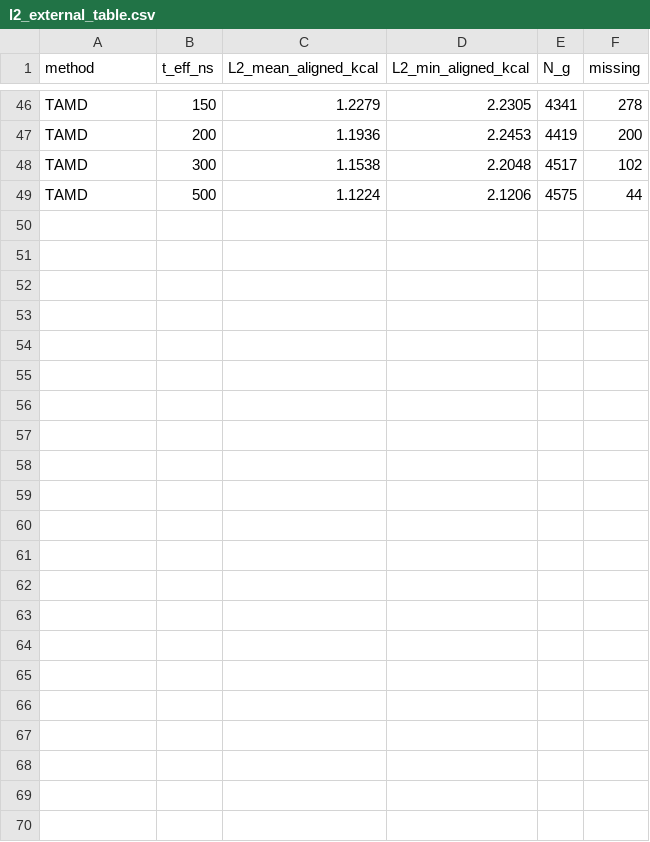
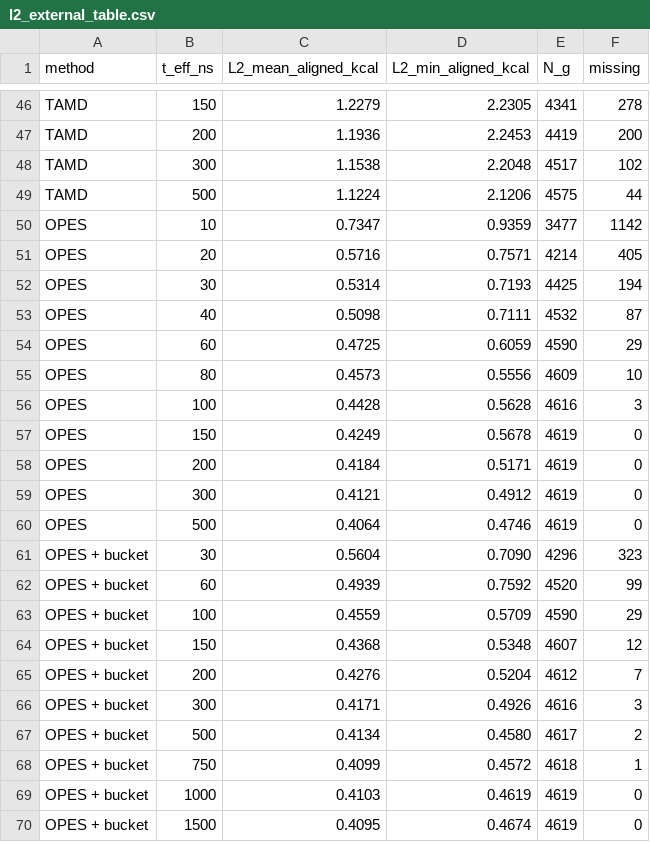
Before and after one commit to neerunagra17/Enhanced-Sampling-Methods, a CSV file: results/l2_external_table.csv, drawn as a sheet; only a part is shown, gaps mark what is left out.

Commit message:
Final UGP submission with completed OPES results

```diff
--- a/results/l2_external_table.csv
+++ b/results/l2_external_table.csv
@@ -49 +49,22 @@ TAMD,300,1.1538,2.2048,4517,102
 TAMD,500,1.1224,2.1206,4575,44
+OPES,10,0.7347,0.9359,3477,1142
+OPES,20,0.5716,0.7571,4214,405
+OPES,30,0.5314,0.7193,4425,194
+OPES,40,0.5098,0.7111,4532,87
+OPES,60,0.4725,0.6059,4590,29
+OPES,80,0.4573,0.5556,4609,10
+OPES,100,0.4428,0.5628,4616,3
+OPES,150,0.4249,0.5678,4619,0
+OPES,200,0.4184,0.5171,4619,0
+OPES,300,0.4121,0.4912,4619,0
+OPES,500,0.4064,0.4746,4619,0
+OPES + bucket,30,0.5604,0.7090,4296,323
+OPES + bucket,60,0.4939,0.7592,4520,99
+OPES + bucket,100,0.4559,0.5709,4590,29
+OPES + bucket,150,0.4368,0.5348,4607,12
+OPES + bucket,200,0.4276,0.5204,4612,7
+OPES + bucket,300,0.4171,0.4926,4616,3
+OPES + bucket,500,0.4134,0.4580,4617,2
+OPES + bucket,750,0.4099,0.4572,4618,1
+OPES + bucket,1000,0.4103,0.4619,4619,0
+OPES + bucket,1500,0.4095,0.4674,4619,0
```
Also changed, not shown: results/basin_features_500ns.csv, results/l2_internal.csv, 39 other files.
